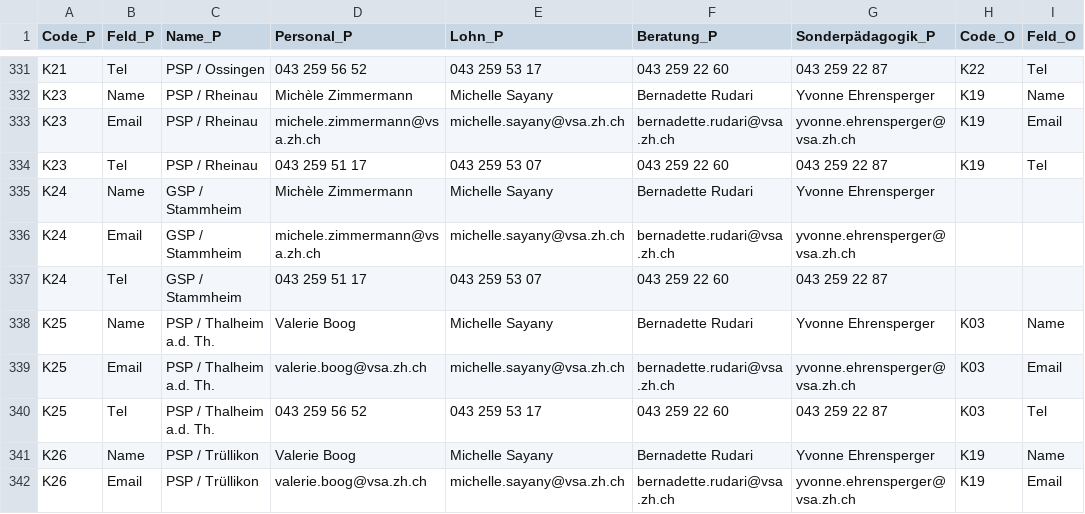
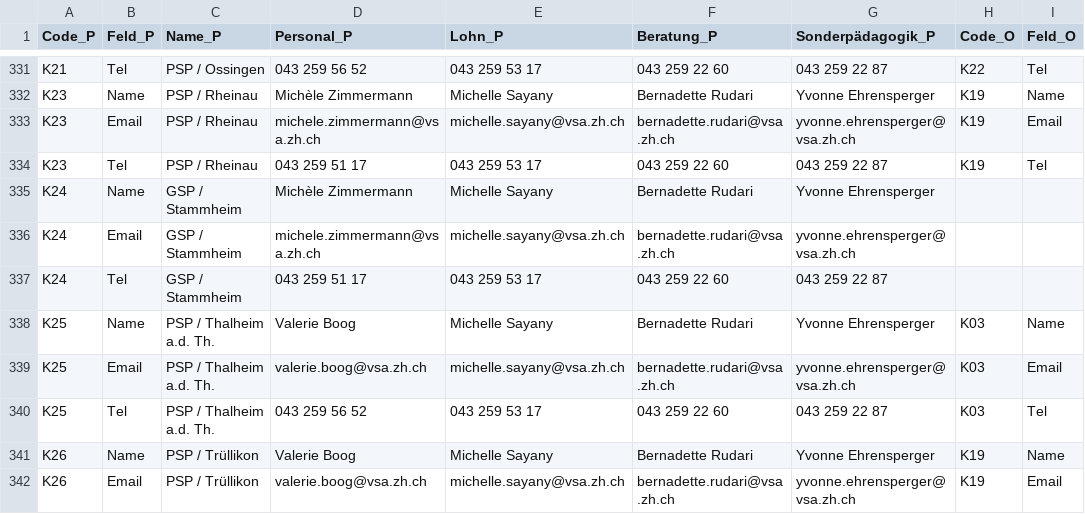
Before and after one commit to statistikZH/Visualisierung_VSAKarte, a CSV file: Data/VSA_Kantonskarte.csv, drawn as a sheet; only a part is shown, gaps mark what is left out; the diff names each change by its address in the sheet, - before the commit and + after, or states it on an @@ line.

Commit message:
Update VSA_Kantonskarte.csv

```diff
--- a/Data/VSA_Kantonskarte.csv
+++ b/Data/VSA_Kantonskarte.csv
-E334 (Lohn_P): 043 259 53 07
+E334 (Lohn_P): 043 259 53 17
-E337 (Lohn_P): 043 259 53 07
+E337 (Lohn_P): 043 259 53 17
```
